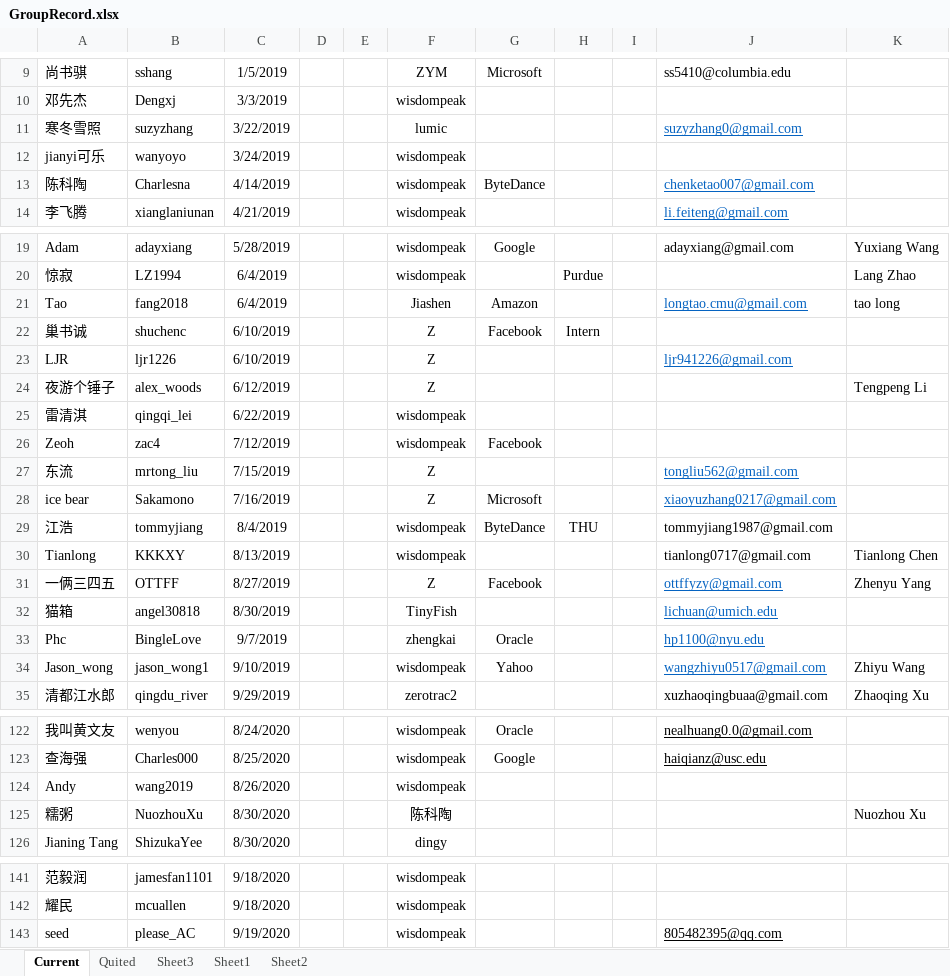
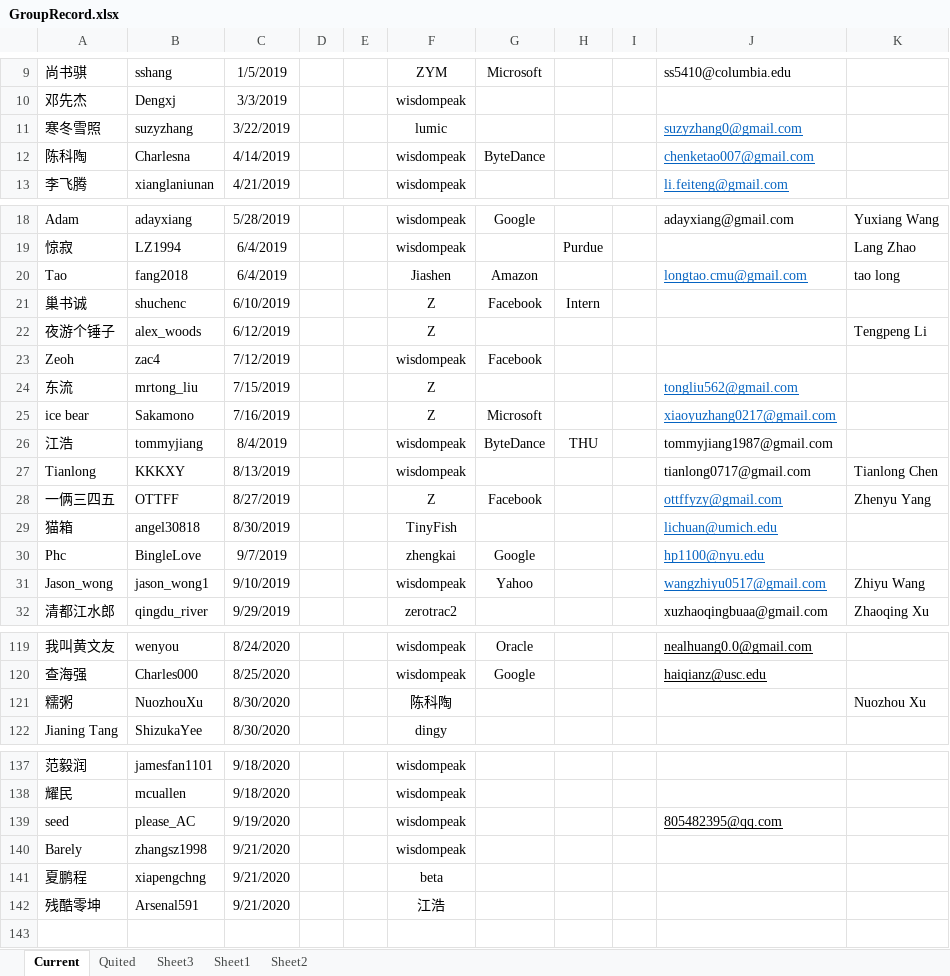
Before and after one commit to wisdompeak/lc-score-board, an Excel workbook: generateEXCEL/Data/Members/GroupRecord.xlsx, sheet Current, drawn as a sheet; only a part is shown, gaps mark what is left out; values as stored, in another font and other column widths than the file's, no borders; removed rows and columns are numbered as before the commit, all else as after; the diff covers the shown part only; the diff names each change by its address in the sheet, - before the commit and + after, or states it on an @@ line.

```diff
--- a/generateEXCEL/Data/Members/GroupRecord.xlsx (sheet Current)
+++ b/generateEXCEL/Data/Members/GroupRecord.xlsx (sheet Current)
-row 12: jianyi可乐 | wanyoyo | 3/24/2019 |  |  | wisdompeak
-row 23: LJR | ljr1226 | 6/10/2019 |  |  | Z |  |  |  | ljr941226@gmail.com
-row 25: 雷清淇 | qingqi_lei | 6/22/2019 |  |  | wisdompeak
-G30: Oracle
+G30: Google
-row 124: Andy | wang2019 | 8/26/2020 |  |  | wisdompeak
+row 140: Barely | zhangsz1998 | 9/21/2020 |  |  | wisdompeak
+row 141: 夏鹏程 | xiapengchng | 9/21/2020 |  |  | beta
+row 142: 残酷零坤 | Arsenal591 | 9/21/2020 |  |  | 江浩
```
Also changed, not shown: 2 edited cells elsewhere in this sheet, sheet Quited, generateEXCEL/graduates.xlsx, generateEXCEL/index.xlsx, 17 other files.
